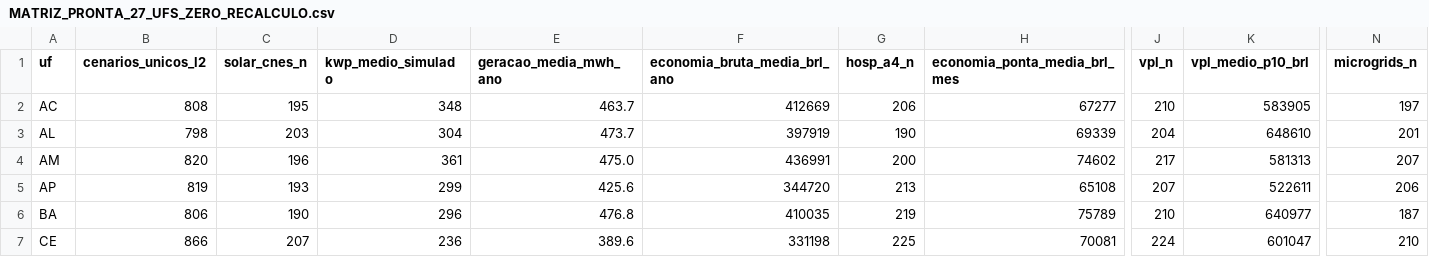
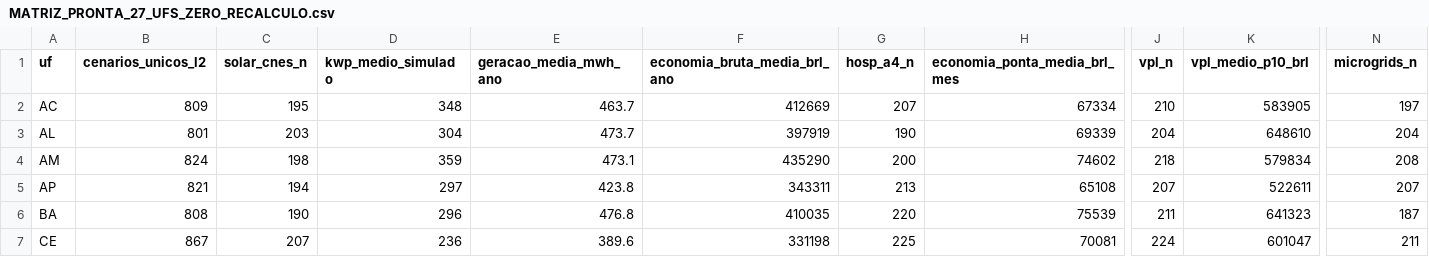
Before and after one commit to aristondalago-max/kpa-humanity-open-science, a CSV file: PKG-B-ENERGIA-SAUDE-v1.0.0/MATRIZ_PRONTA_27_UFS_ZERO_RECALCULO.csv, drawn as a sheet; only a part is shown, gaps mark what is left out; the diff covers the shown part only; the diff names each change by its address in the sheet, - before the commit and + after, or states it on an @@ line.

Commit message:
feat(release): KPA Humanity Open Science v1.0.0 (PKG-A=16853 L2/L4, PKG-B=22662 L2/L4)
- PKG-A-CORPUS-PTBR-v1.0.0: 16853 unique L2 dual-oracle verified solutions in Portuguese
- PKG-B-ENERGIA-SAUDE-v1.0.0: 22662 unique L2 synthetic health-energy scenarios across 27 UFs
- OUTREACH_LETTERS_v1.0.0: 6 institutional technical letters (UFSC, ABDEH, CONASS, CONASEMS, IMPA, SBM)
- Root manifest SHA-256: dc0c9d673e6e870d20ac62b16b447b2af0758bdd3a10f851d423d6717e77ac61
- Security audit: 0 findings, synthetic disclaimer verified in 11 documents

```diff
--- a/PKG-B-ENERGIA-SAUDE-v1.0.0/MATRIZ_PRONTA_27_UFS_ZERO_RECALCULO.csv
+++ b/PKG-B-ENERGIA-SAUDE-v1.0.0/MATRIZ_PRONTA_27_UFS_ZERO_RECALCULO.csv
-B2 (cenarios_unicos_l2): 808
+B2 (cenarios_unicos_l2): 809
-G2 (hosp_a4_n): 206
+G2 (hosp_a4_n): 207
-H2 (economia_ponta_media_brl_mes): 67277
+H2 (economia_ponta_media_brl_mes): 67334
-B3 (cenarios_unicos_l2): 798
+B3 (cenarios_unicos_l2): 801
-N3 (microgrids_n): 201
+N3 (microgrids_n): 204
-B4 (cenarios_unicos_l2): 820
+B4 (cenarios_unicos_l2): 824
-C4 (solar_cnes_n): 196
+C4 (solar_cnes_n): 198
-D4 (kwp_medio_simulado): 361
+D4 (kwp_medio_simulado): 359
-E4 (geracao_media_mwh_ano): 475.0
+E4 (geracao_media_mwh_ano): 473.1
-F4 (economia_bruta_media_brl_ano): 436991
+F4 (economia_bruta_media_brl_ano): 435290
-J4 (vpl_n): 217
+J4 (vpl_n): 218
-K4 (vpl_medio_p10_brl): 581313
+K4 (vpl_medio_p10_brl): 579834
-N4 (microgrids_n): 207
+N4 (microgrids_n): 208
-B5 (cenarios_unicos_l2): 819
+B5 (cenarios_unicos_l2): 821
-C5 (solar_cnes_n): 193
+C5 (solar_cnes_n): 194
-D5 (kwp_medio_simulado): 299
+D5 (kwp_medio_simulado): 297
-E5 (geracao_media_mwh_ano): 425.6
+E5 (geracao_media_mwh_ano): 423.8
-F5 (economia_bruta_media_brl_ano): 344720
+F5 (economia_bruta_media_brl_ano): 343311
-N5 (microgrids_n): 206
+N5 (microgrids_n): 207
-B6 (cenarios_unicos_l2): 806
+B6 (cenarios_unicos_l2): 808
-G6 (hosp_a4_n): 219
+G6 (hosp_a4_n): 220
-H6 (economia_ponta_media_brl_mes): 75789
+H6 (economia_ponta_media_brl_mes): 75539
-J6 (vpl_n): 210
+J6 (vpl_n): 211
-K6 (vpl_medio_p10_brl): 640977
+K6 (vpl_medio_p10_brl): 641323
-B7 (cenarios_unicos_l2): 866
+B7 (cenarios_unicos_l2): 867
-N7 (microgrids_n): 210
+N7 (microgrids_n): 211
```
Also changed, not shown: 136 edited cells elsewhere in this file, 20 other files.
